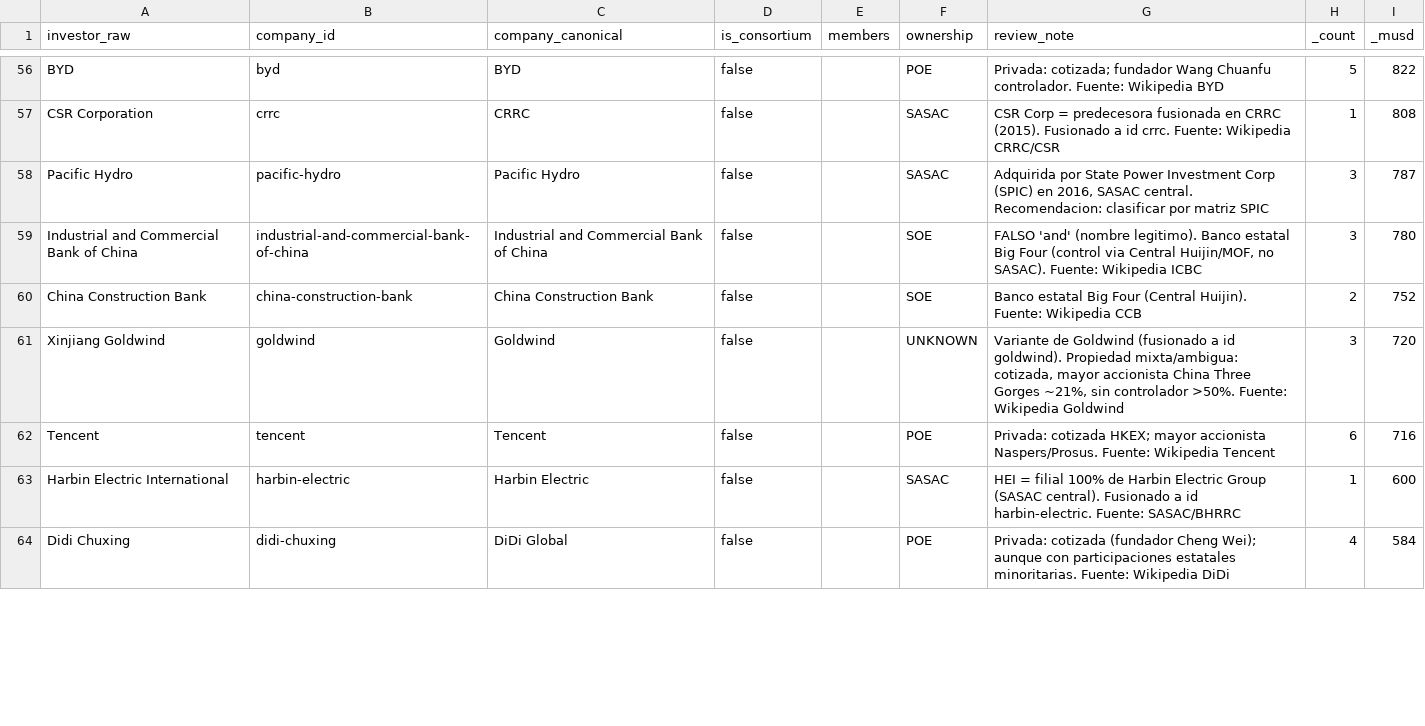
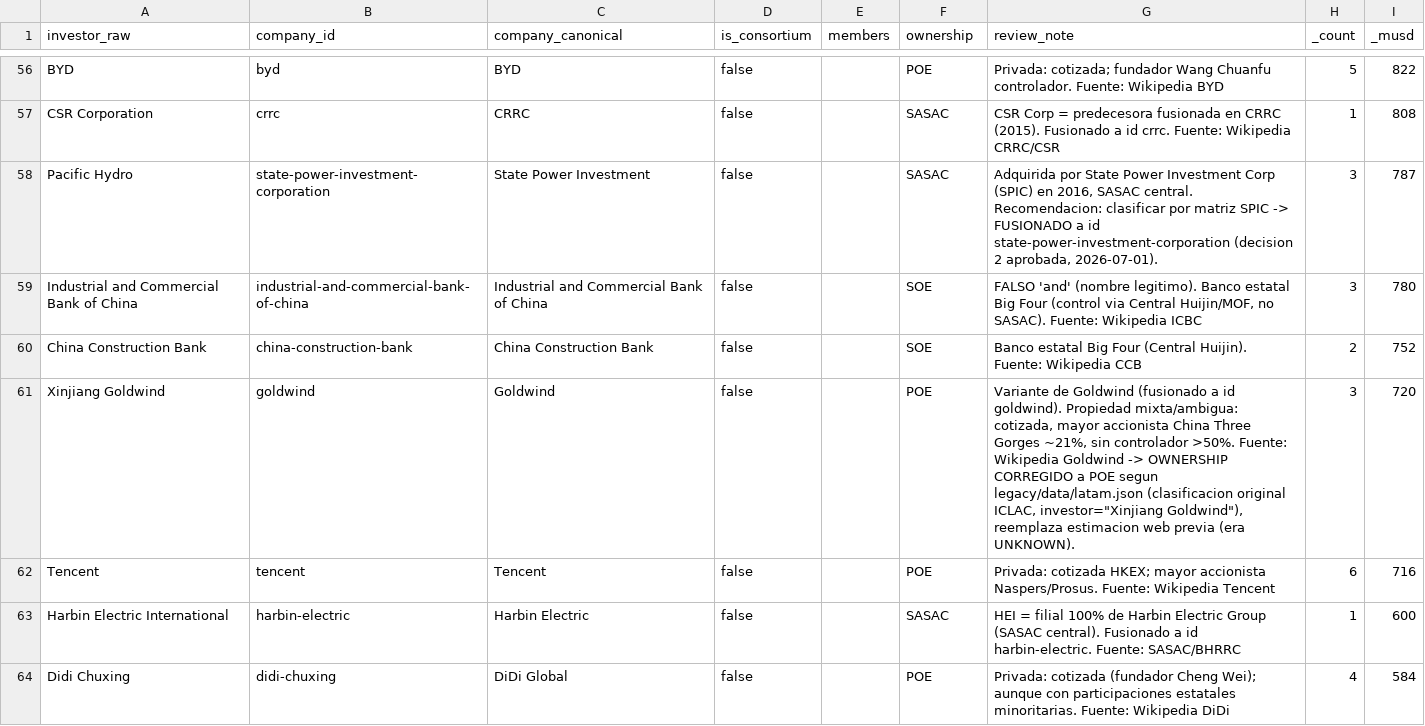
Before and after one commit to MilenioICLAC/iclac-mapa-fdi, a CSV file: data/schema/investors_map.csv, drawn as a sheet; only a part is shown, gaps mark what is left out; the diff covers the shown part only.

Commit message:
feat: enhance investor map with consortium support and ownership filtering
- Updated investor map generation to include consortium members and ownership types.
- Modified ETL process to parse and store consortium member data.
- Enhanced InvestorFilter component to support searching by consortium members.
- Added ownership and consortium filters in useFilters hook and SankeyView.
- Implemented matchesCompany function to facilitate searching within consortiums.
- Updated tests to cover new consortium and ownership functionalities.
- Added localization for new ownership and consortium terms in multiple languages.
- Created verification guide for end-to-end testing of the FDI map application.

```diff
--- a/data/schema/investors_map.csv
+++ b/data/schema/investors_map.csv
@@ -58,4 +58,4 @@ CSR Corporation,crrc,CRRC,false,,SASAC,"CSR Corp = predecesora fusionada en CRRC
-Pacific Hydro,pacific-hydro,Pacific Hydro,false,,SASAC,"Adquirida por State Power Investment Corp (SPIC) en 2016, SASAC central. Recomendacion: clasificar por matriz SPIC",3,787
+Pacific Hydro,state-power-investment-corporation,State Power Investment,false,,SASAC,"Adquirida por State Power Investment Corp (SPIC) en 2016, SASAC central. Recomendacion: clasificar por matriz SPIC -> FUSIONADO a id state-power-investment-corporation (decision 2 aprobada, 2026-07-01).",3,787
 Industrial and Commercial Bank of China,industrial-and-commercial-bank-of-china,Industrial and Commercial Bank of China,false,,SOE,"FALSO 'and' (nombre legitimo). Banco estatal Big Four (control via Central Huijin/MOF, no SASAC). Fuente: Wikipedia ICBC",3,780
 China Construction Bank,china-construction-bank,China Construction Bank,false,,SOE,Banco estatal Big Four (Central Huijin). Fuente: Wikipedia CCB,2,752
-Xinjiang Goldwind,goldwind,Goldwind,false,,UNKNOWN,"Variante de Goldwind (fusionado a id goldwind). Propiedad mixta/ambigua: cotizada, mayor accionista China Three Gorges ~21%, sin controlador >50%. Fuente: Wikipedia Goldwind",3,720
+Xinjiang Goldwind,goldwind,Goldwind,false,,POE,"Variante de Goldwind (fusionado a id goldwind). Propiedad mixta/ambigua: cotizada, mayor accionista China Three Gorges ~21%, sin controlador >50%. Fuente: Wikipedia Goldwind -> OWNERSHIP CORREGIDO a POE segun legacy/data/latam.json (clasificacion original ICLAC, investor=""Xinjiang Goldwind""), reemplaza estimacion web previa (era UNKNOWN).",3,720
```
Also changed, not shown: 180 edited cells elsewhere in this file, 13 other files.
